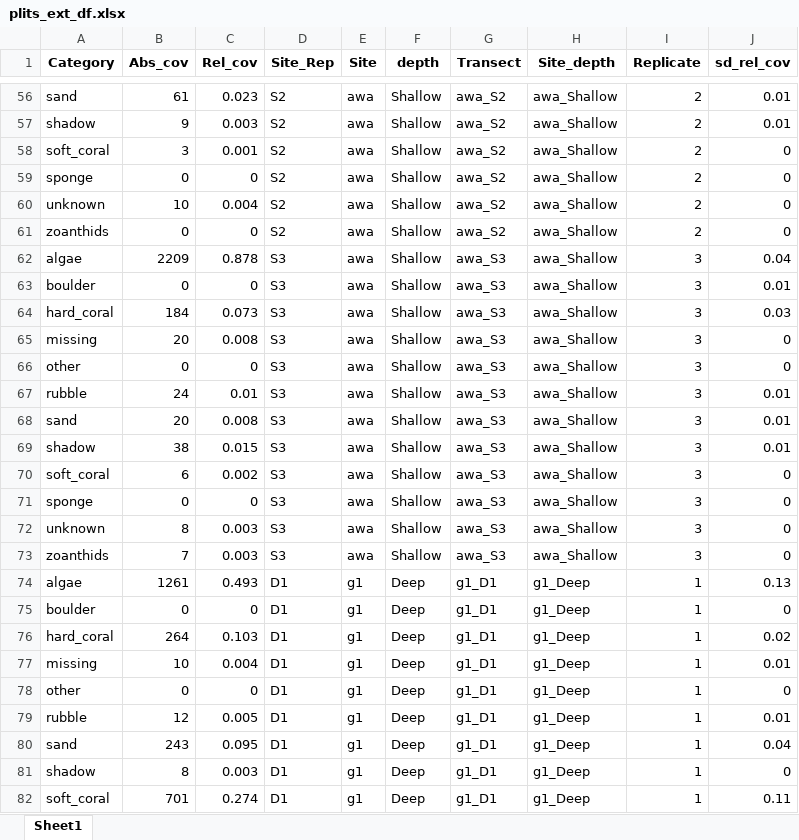
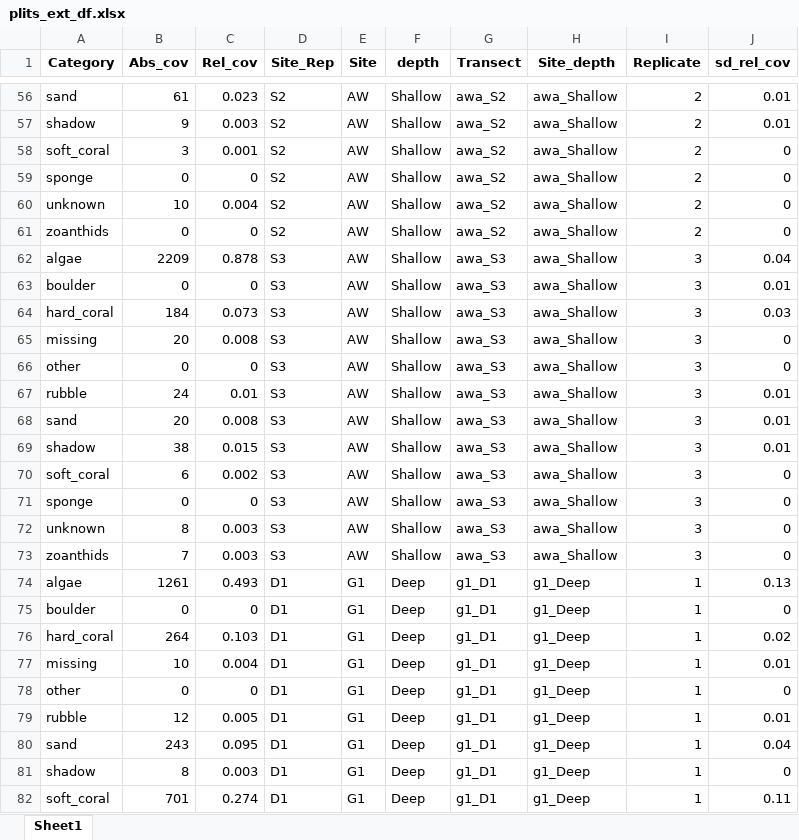
Before and after one commit to CCampanini/Campanini_Gosser_et_al-Effective_combination_reef_monitoring_Okinawa_metabarcoding, an Excel workbook: Multi-taxa_data/PLITs/plits_ext_df.xlsx, sheet Sheet1, drawn as a sheet; only a part is shown, gaps mark what is left out; values as stored, in another font and other column widths than the file's, no borders; the diff covers the shown part only; the diff names each change by its address in the sheet, - before the commit and + after, or states it on an @@ line.

Commit message:
Update plits_ext_df.xlsx
changed sites name (from hi to HI)

```diff
--- a/Multi-taxa_data/PLITs/plits_ext_df.xlsx (sheet Sheet1)
+++ b/Multi-taxa_data/PLITs/plits_ext_df.xlsx (sheet Sheet1)
-E56:E73 (Site): awa
+E56:E73 (Site): AW
-E74:E82 (Site): g1
+E74:E82 (Site): G1
```
Also changed, not shown: 801 edited cells elsewhere in this sheet.
